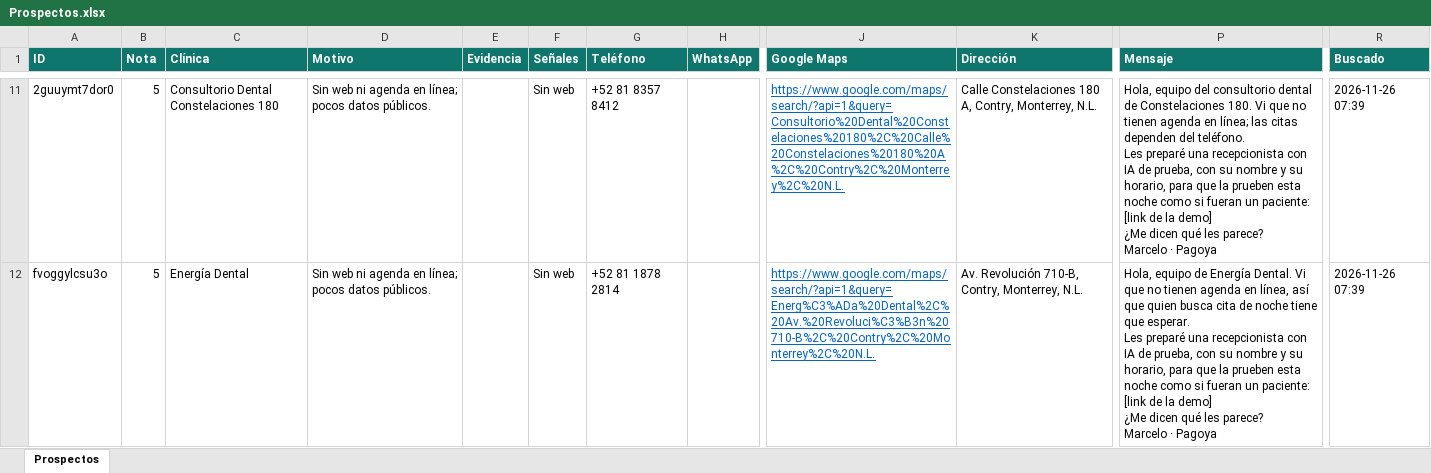
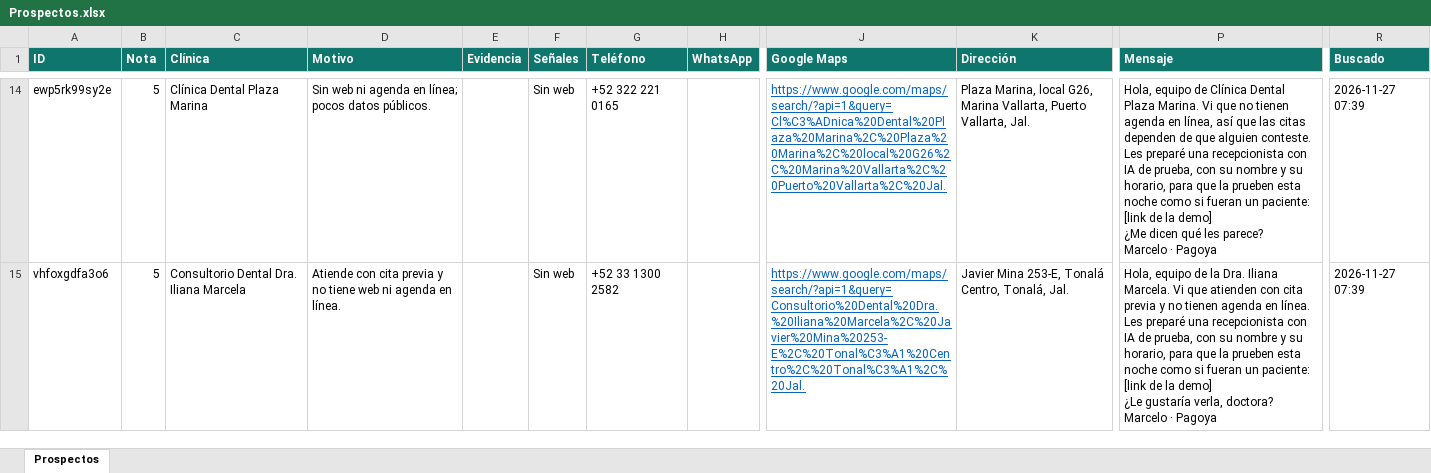
Before and after one commit to mercadomarcelo5559/magoosuna, an Excel workbook: encuentra-clientes/Prospectos.xlsx, sheet Prospectos, drawn as a sheet; only a part is shown, gaps mark what is left out; values as stored, in another font and other column widths than the file's, no borders; addresses are those after the commit; ↵ is a line break in a cell; the diff covers the shown part only; the diff names each change by its address in the sheet, - before the commit and + after, or states it on an @@ line.

```diff
--- a/encuentra-clientes/Prospectos.xlsx (sheet Prospectos)
+++ b/encuentra-clientes/Prospectos.xlsx (sheet Prospectos)
-A14 (ID): 2guuymt7dor0
+A14 (ID): ewp5rk99sy2e
-C14 (Clínica): Consultorio Dental Constelaciones 180
+C14 (Clínica): Clínica Dental Plaza Marina
-G14 (Teléfono): +52 81 8357 8412
+G14 (Teléfono): +52 322 221 0165
-J14 (Google Maps): https://www.google.com/maps/search/?api=1&query=Consultorio%20Dental%20Constelaciones%20180%2C%20Calle%20Constelaciones%20180%20A%2C%20Contry%2C%20Monterrey%2C%20N.L.
+J14 (Google Maps): https://www.google.com/maps/search/?api=1&query=Cl%C3%ADnica%20Dental%20Plaza%20Marina%2C%20Plaza%20Marina%2C%20local%20G26%2C%20Marina%20Vallarta%2C%20Puerto%20Vallarta%2C%20Jal.
-K14 (Dirección): Calle Constelaciones 180 A, Contry, Monterrey, N.L.
+K14 (Dirección): Plaza Marina, local G26, Marina Vallarta, Puerto Vallarta, Jal.
-P14 (Mensaje): Hola, equipo del consultorio dental de Constelaciones 180. Vi que no tienen agenda en línea; las citas dependen del teléfono. ↵ Les preparé…
+P14 (Mensaje): Hola, equipo de Clínica Dental Plaza Marina. Vi que no tienen agenda en línea, así que las citas dependen de que alguien conteste. ↵ Les preparé…
-R14:R15 (Buscado): 2026-11-26 07:39
+R14:R15 (Buscado): 2026-11-27 07:39
-A15 (ID): fvoggylcsu3o
+A15 (ID): vhfoxgdfa3o6
-C15 (Clínica): Energía Dental
+C15 (Clínica): Consultorio Dental Dra. Iliana Marcela
-D15 (Motivo): Sin web ni agenda en línea; pocos datos públicos.
+D15 (Motivo): Atiende con cita previa y no tiene web ni agenda en línea.
-G15 (Teléfono): +52 81 1878 2814
+G15 (Teléfono): +52 33 1300 2582
-J15 (Google Maps): https://www.google.com/maps/search/?api=1&query=Energ%C3%ADa%20Dental%2C%20Av.%20Revoluci%C3%B3n%20710-B%2C%20Contry%2C%20Monterrey%2C%20N.L.
+J15 (Google Maps): https://www.google.com/maps/search/?api=1&query=Consultorio%20Dental%20Dra.%20Iliana%20Marcela%2C%20Javier%20Mina%20253-E%2C%20Tonal%C3%A1%20Centro%2C%20Tonal%C3%A1%2C%20Jal.
-K15 (Dirección): Av. Revolución 710-B, Contry, Monterrey, N.L.
+K15 (Dirección): Javier Mina 253-E, Tonalá Centro, Tonalá, Jal.
-P15 (Mensaje): …equipo de Energía Dental. Vi que no tienen agenda en línea, así que quien busca cita de noche tiene que esperar. ↵ Les preparé una recepcionista con IA de prueba, con su nombre y su horario, para que la prueben esta noche como si fueran un paciente: [link de la demo] ↵ ¿Me dicen qué les parece? ↵ Marcelo ·…
+P15 (Mensaje): …equipo de la Dra. Iliana Marcela. Vi que atienden con cita previa y no tienen agenda en línea. ↵ Les preparé una recepcionista con IA de prueba, con su nombre y su horario, para que la prueben esta noche como si fueran un paciente: [link de la demo] ↵ ¿Le gustaría verla, doctora? ↵ Marcelo ·…
```
Also changed, not shown: 7 added rows, 5 removed rows and 76 edited cells elsewhere in this sheet, 11 other files.
